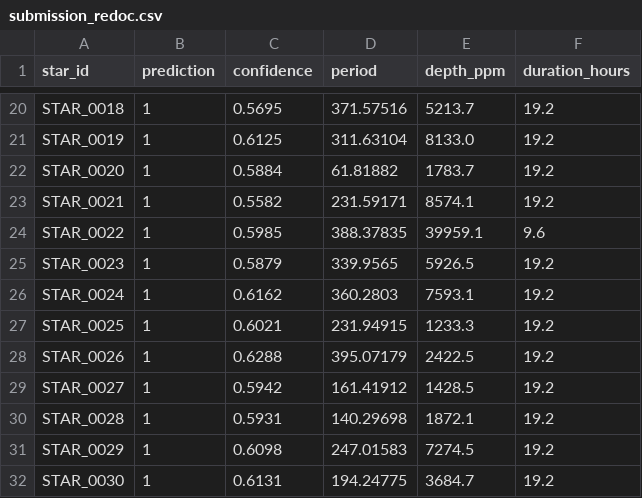
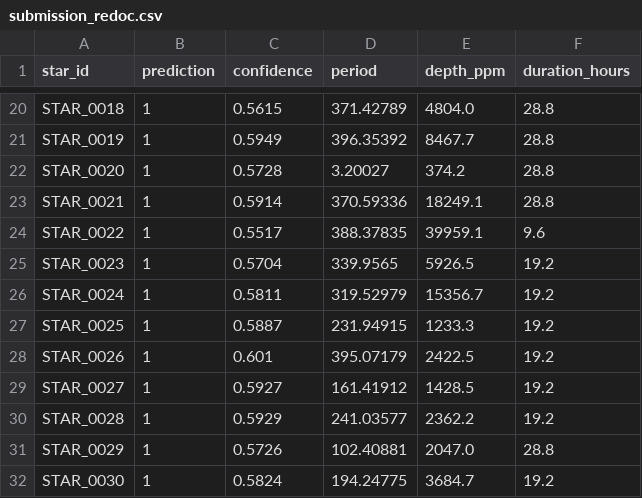
Before and after one commit to 229003021-spec/redoc, a CSV file: submission_redoc.csv, drawn as a sheet; only a part is shown, gaps mark what is left out; the diff covers the shown part only; the diff names each change by its address in the sheet, - before the commit and + after, or states it on an @@ line.

```diff
--- a/submission_redoc.csv
+++ b/submission_redoc.csv
-C20 (confidence): 0.5695
+C20 (confidence): 0.5615
-D20 (period): 371.57516
+D20 (period): 371.42789
-E20 (depth_ppm): 5213.7
+E20 (depth_ppm): 4804.0
-F20:F23 (duration_hours): 19.2
+F20:F23 (duration_hours): 28.8
-C21 (confidence): 0.6125
+C21 (confidence): 0.5949
-D21 (period): 311.63104
+D21 (period): 396.35392
-E21 (depth_ppm): 8133.0
+E21 (depth_ppm): 8467.7
-C22 (confidence): 0.5884
+C22 (confidence): 0.5728
-D22 (period): 61.81882
+D22 (period): 3.20027
-E22 (depth_ppm): 1783.7
+E22 (depth_ppm): 374.2
-C23 (confidence): 0.5582
+C23 (confidence): 0.5914
-D23 (period): 231.59171
+D23 (period): 370.59336
-E23 (depth_ppm): 8574.1
+E23 (depth_ppm): 18249.1
-C24 (confidence): 0.5985
+C24 (confidence): 0.5517
-C25 (confidence): 0.5879
+C25 (confidence): 0.5704
-C26 (confidence): 0.6162
+C26 (confidence): 0.5811
-D26 (period): 360.2803
+D26 (period): 319.52979
-E26 (depth_ppm): 7593.1
+E26 (depth_ppm): 15356.7
-C27 (confidence): 0.6021
+C27 (confidence): 0.5887
-C28 (confidence): 0.6288
+C28 (confidence): 0.601
-C29 (confidence): 0.5942
+C29 (confidence): 0.5927
-C30 (confidence): 0.5931
+C30 (confidence): 0.5929
-D30 (period): 140.29698
+D30 (period): 241.03577
-E30 (depth_ppm): 1872.1
+E30 (depth_ppm): 2362.2
-C31 (confidence): 0.6098
+C31 (confidence): 0.5726
-D31 (period): 247.01583
+D31 (period): 102.40881
-E31 (depth_ppm): 7274.5
+E31 (depth_ppm): 2047.0
-F31 (duration_hours): 19.2
+F31 (duration_hours): 28.8
-C32 (confidence): 0.6131
+C32 (confidence): 0.5824
```
Also changed, not shown: 137 edited cells elsewhere in this file, 9 other files.
